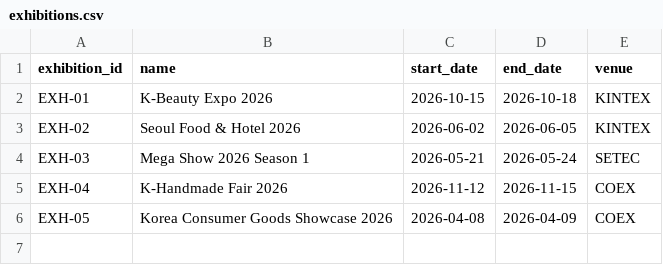
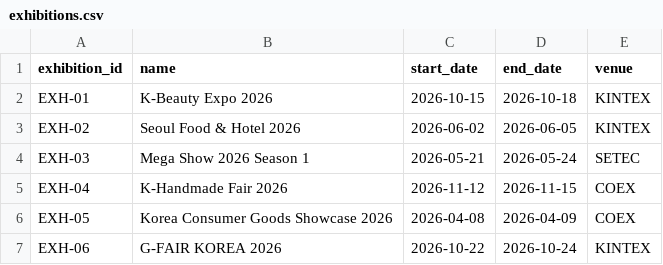
Before and after one commit to withwmh-create/kexpo-leadgen-lite, a CSV file: data/exhibitions.csv, drawn as a sheet.

Commit message:
feat: integrate G-FAIR KOREA crawler and update lead scoring

```diff
--- a/data/exhibitions.csv
+++ b/data/exhibitions.csv
@@ -6 +6,2 @@ EXH-04,K-Handmade Fair 2026,2026-11-12,2026-11-15,COEX
 EXH-05,Korea Consumer Goods Showcase 2026,2026-04-08,2026-04-09,COEX
+EXH-06,G-FAIR KOREA 2026,2026-10-22,2026-10-24,KINTEX
```
Also changed, not shown: data/companies.csv, data/lead_scores.csv, 1 other file.
